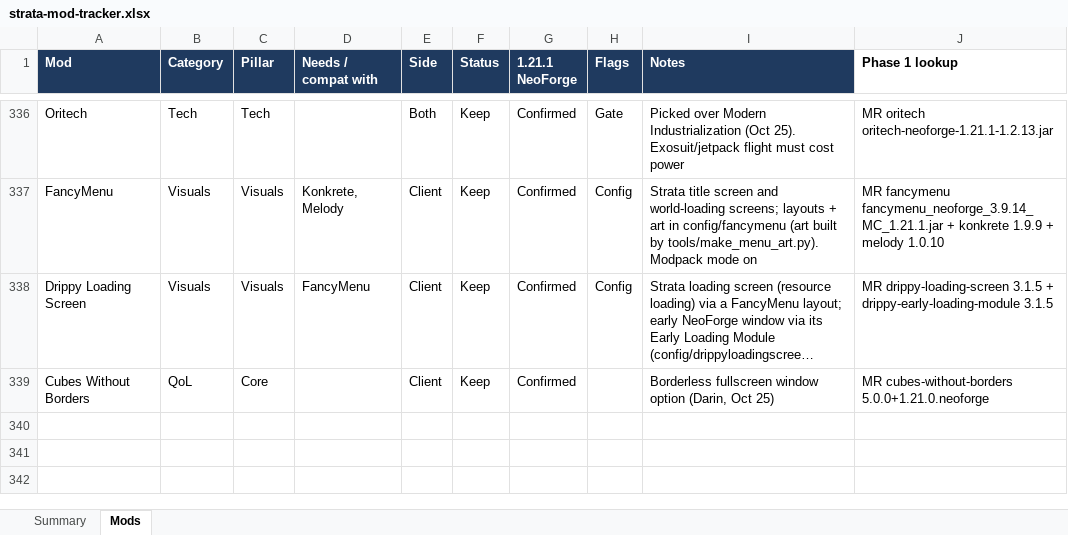
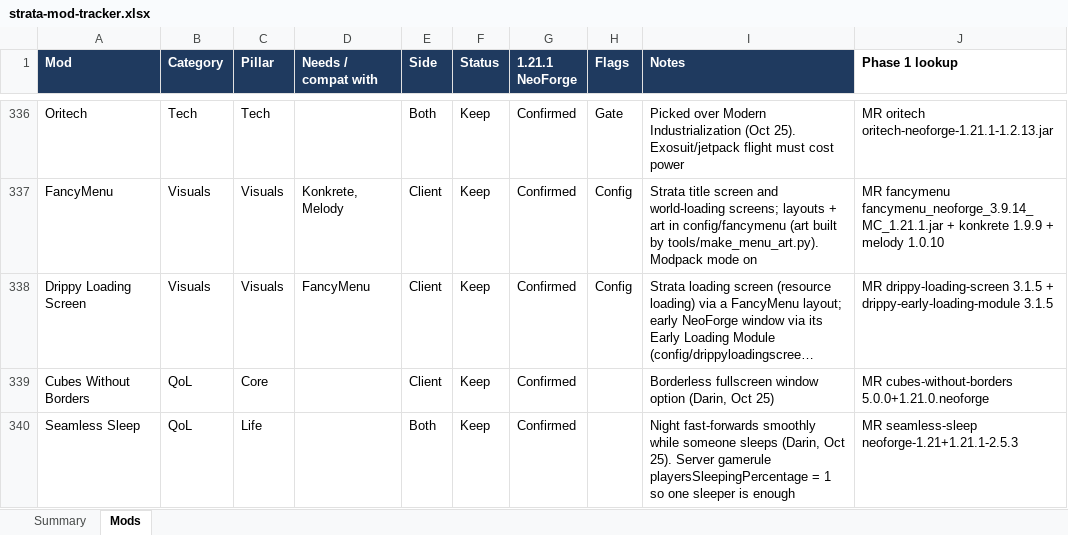
Before and after one commit to Darin-Barth/strata, an Excel workbook: docs/strata-mod-tracker.xlsx, sheet Mods, drawn as a sheet; only a part is shown, gaps mark what is left out; long unchanged cells end in …; values as stored, in another font and other column widths than the file's, no borders; conditional formats not drawn; the diff names each change by its address in the sheet, - before the commit and + after, or states it on an @@ line.

```diff
--- a/docs/strata-mod-tracker.xlsx (sheet Mods)
+++ b/docs/strata-mod-tracker.xlsx (sheet Mods)
+row 340: Seamless Sleep | QoL | Life |  | Both | Keep | Confirmed |  | Night fast-forwards smoothly while someone sleeps (Darin, Oct 25). Server gamerule playersSleepingPercentage = 1 so one sleeper is enough | MR seamless-sleep neoforge-1.21+1.21.1-2.5.3
```
Also changed, not shown: 5 other files.
